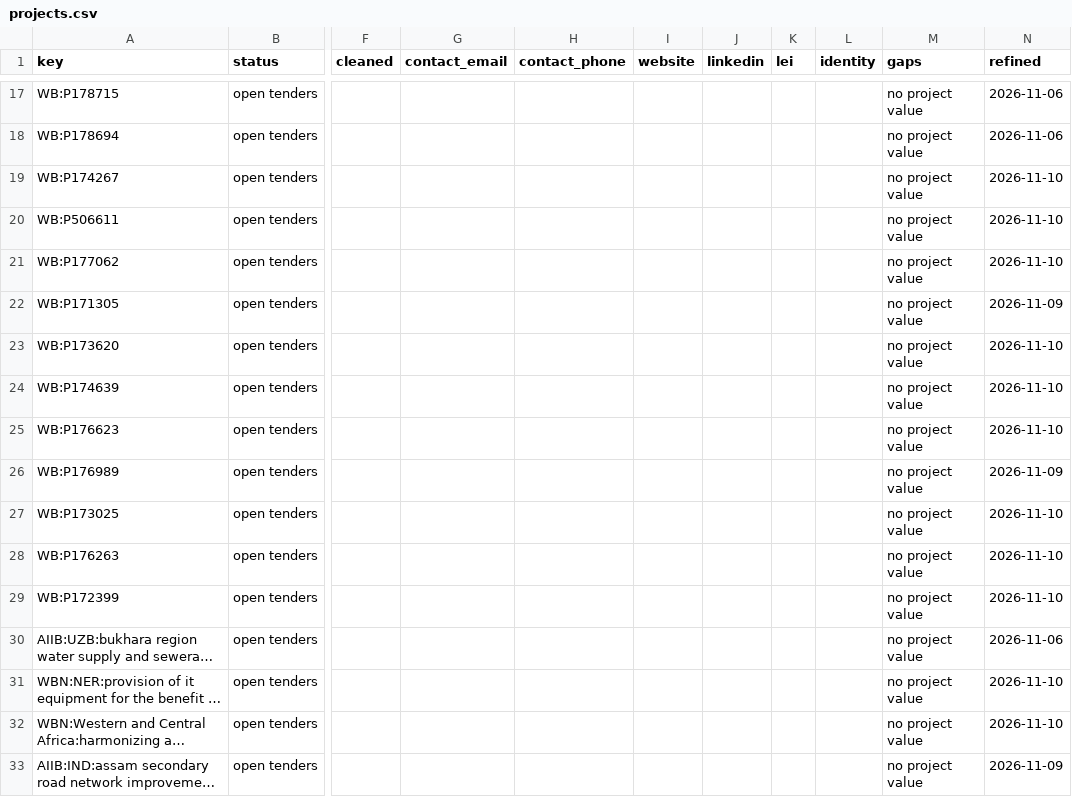
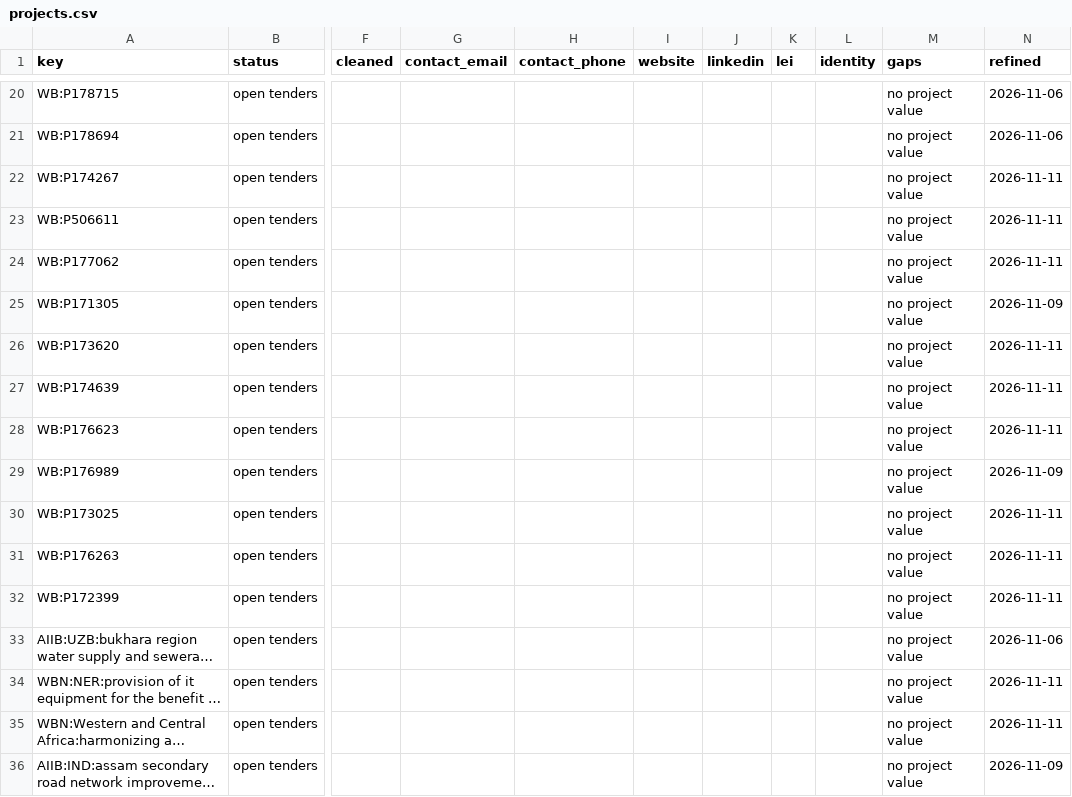
Before and after one commit to etaram/commodity-feeder, a CSV file: data/leads/refined/projects.csv, drawn as a sheet; only a part is shown, gaps mark what is left out; long unchanged cells end in …; addresses are those after the commit; the diff covers the shown part only; the diff names each change by its address in the sheet, - before the commit and + after, or states it on an @@ line.

```diff
--- a/data/leads/refined/projects.csv
+++ b/data/leads/refined/projects.csv
-N22:N24 (refined): 2026-11-10
+N22:N24 (refined): 2026-11-11
-N26:N28 (refined): 2026-11-10
+N26:N28 (refined): 2026-11-11
-N30:N32 (refined): 2026-11-10
+N30:N32 (refined): 2026-11-11
-N34:N35 (refined): 2026-11-10
+N34:N35 (refined): 2026-11-11
```
Also changed, not shown: 3 moved rows and 113 edited cells elsewhere in this file, data/leads/refined/accounts.csv, data/leads/refined/buyers.csv, 3 other files.
